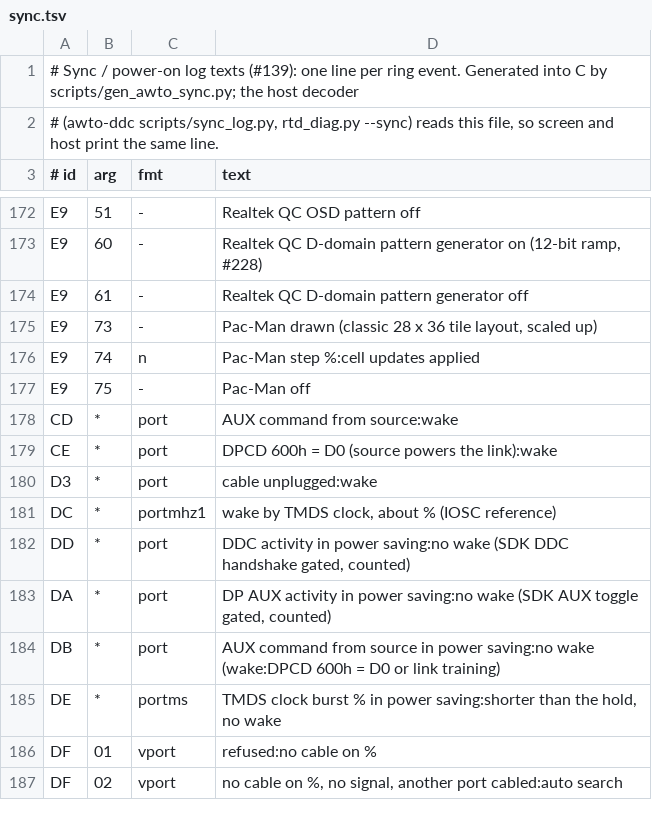
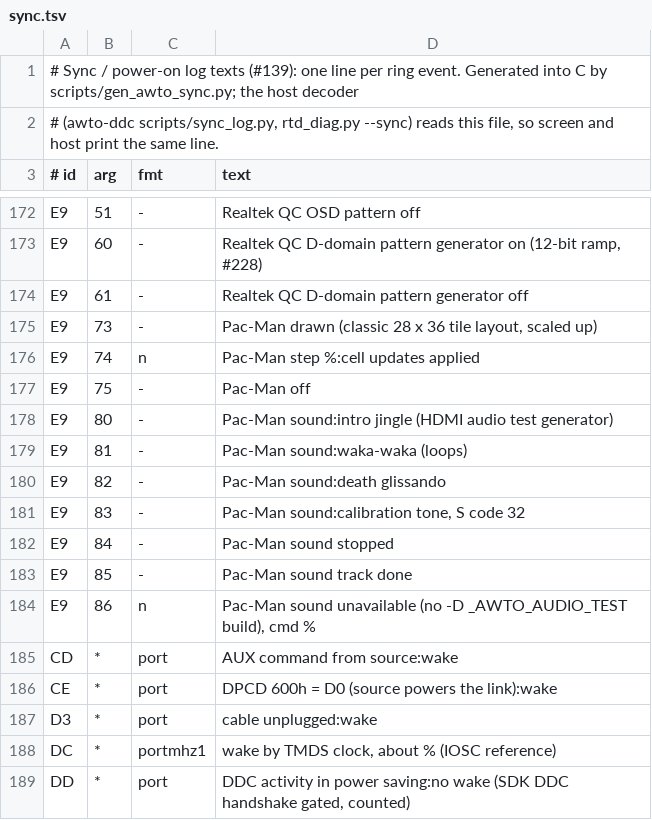
Before and after one commit to awto-au/awto-ddc, a TSV file: fw/awto/sync.tsv, drawn as a sheet; only a part is shown, gaps mark what is left out; the shorter side is filled out with more unchanged rows; the diff names each change by its address in the sheet, - before the commit and + after, or states it on an @@ line.

```diff
--- a/fw/awto/sync.tsv
+++ b/fw/awto/sync.tsv
+row 178: E9 | 80 | - | Pac-Man sound:intro jingle (HDMI audio test generator)
+row 179: E9 | 81 | - | Pac-Man sound:waka-waka (loops)
+row 180: E9 | 82 | - | Pac-Man sound:death glissando
+row 181: E9 | 83 | - | Pac-Man sound:calibration tone, S code 32
+row 182: E9 | 84 | - | Pac-Man sound stopped
+row 183: E9 | 85 | - | Pac-Man sound track done
+row 184: E9 | 86 | n | Pac-Man sound unavailable (no -D _AWTO_AUDIO_TEST build), cmd %
```
Also changed, not shown: fw/pp_audit_allow.tsv, 8 other files.
